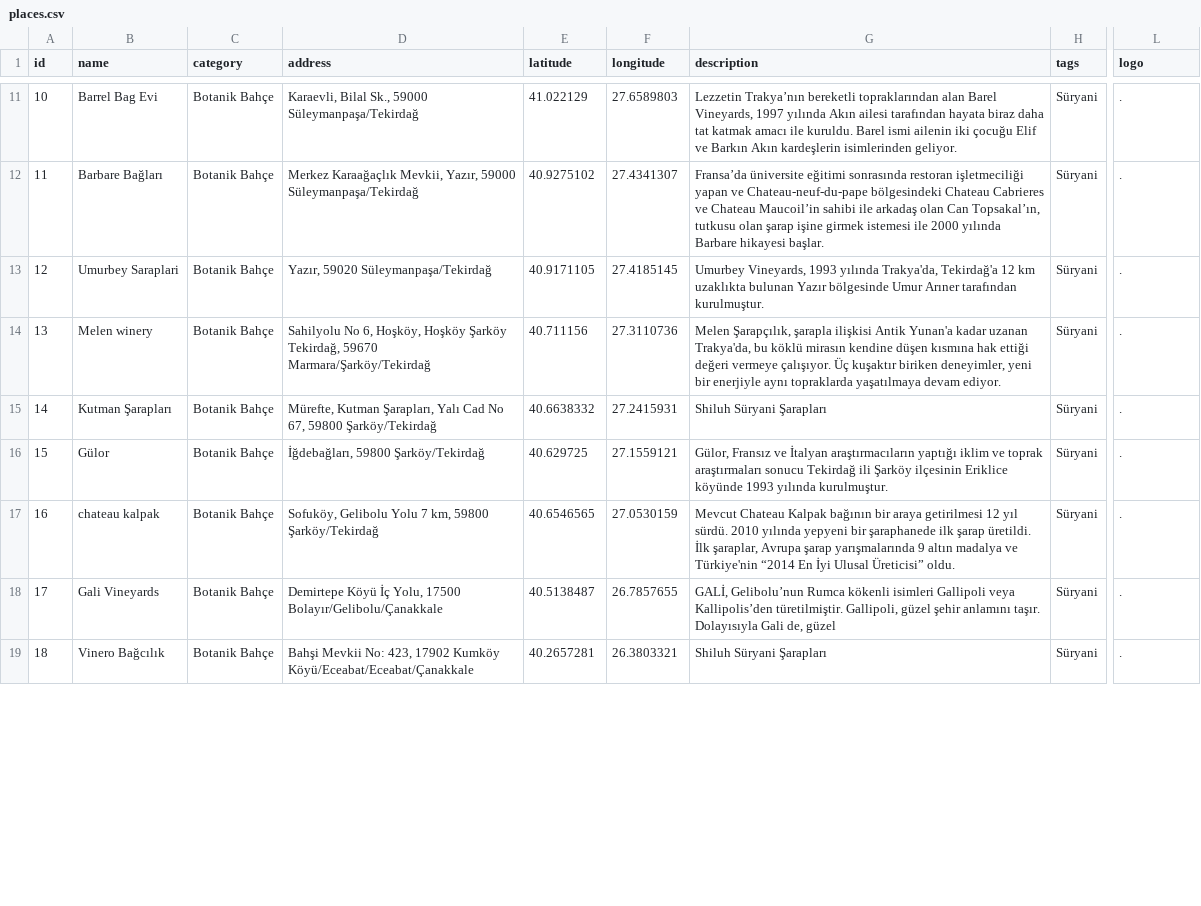
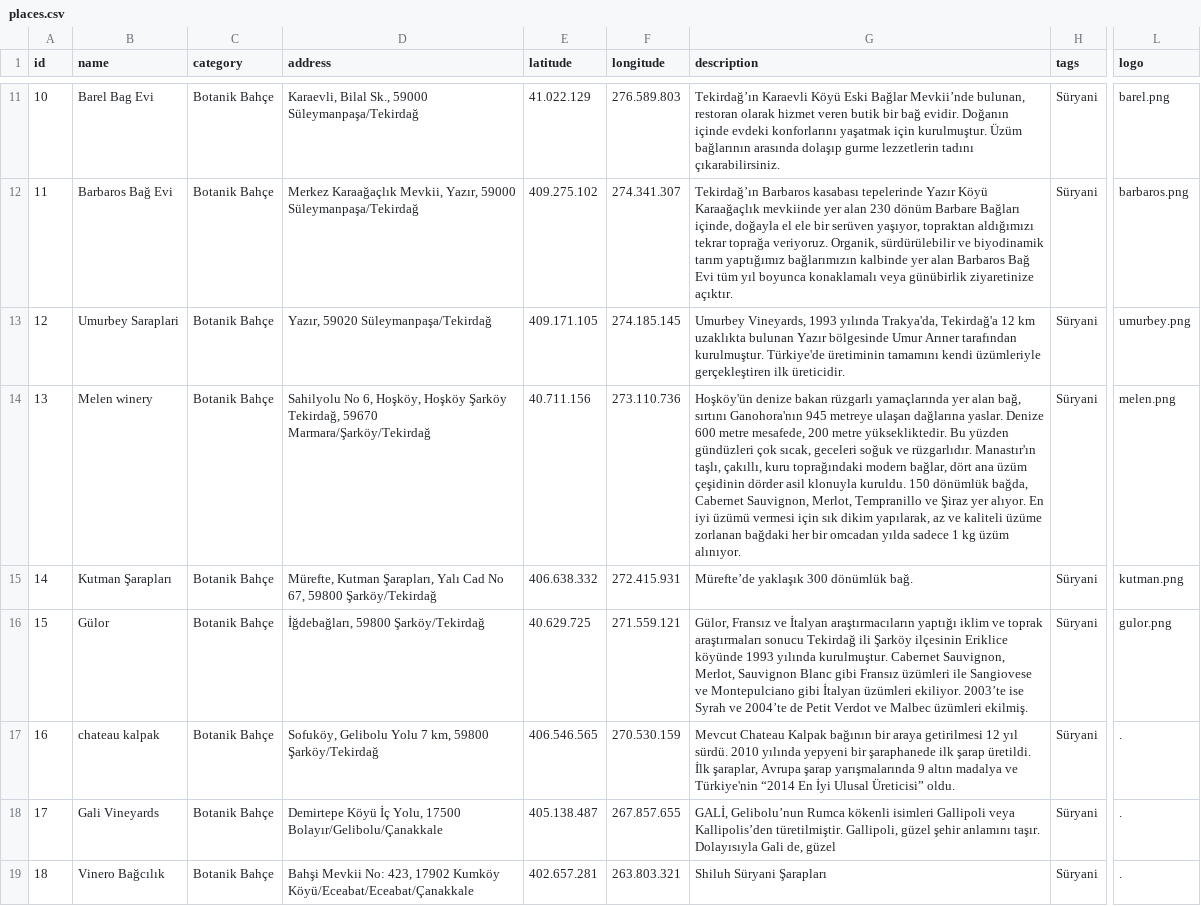
Before and after one commit to ramazansubasi/bagrehberi, a CSV file: lib/places.csv, drawn as a sheet; only a part is shown, gaps mark what is left out; the diff covers the shown part only; the diff names each change by its address in the sheet, - before the commit and + after, or states it on an @@ line.

Commit message:
Açıklam+logo ilk part

```diff
--- a/lib/places.csv
+++ b/lib/places.csv
-B11 (name): Barrel Bag Evi
+B11 (name): Barel Bag Evi
-E11 (latitude): 41.022129
+E11 (latitude): 41.022.129
-F11 (longitude): 27.6589803
+F11 (longitude): 276.589.803
-G11 (description): Lezzetin Trakya’nın bereketli topraklarından alan Barel Vineyards, 1997 yılında Akın ailesi tarafından hayata biraz daha tat katmak amacı ile kuruldu. Barel ismi ailenin iki çocuğu Elif ve Barkın Akın kardeşlerin isimlerinden geliyor.
+G11 (description): Tekirdağ’ın Karaevli Köyü Eski Bağlar Mevkii’nde bulunan, restoran olarak hizmet veren butik bir bağ evidir. Doğanın içinde evdeki konforlarını yaşatmak için kurulmuştur. Üzüm bağlarının arasında dolaşıp gurme lezzetlerin tadını çıkarabilirsiniz.
-L11 (logo): .
+L11 (logo): barel.png
-B12 (name): Barbare Bağları
+B12 (name): Barbaros Bağ Evi
-E12 (latitude): 40.9275102
+E12 (latitude): 409.275.102
-F12 (longitude): 27.4341307
+F12 (longitude): 274.341.307
-G12 (description): Fransa’da üniversite eğitimi sonrasında restoran işletmeciliği yapan ve Chateau-neuf-du-pape bölgesindeki Chateau Cabrieres ve Chateau Maucoil’in sahibi ile arkadaş olan Can Topsakal’ın, tutkusu olan şarap işine girmek istemesi ile 2000 yılında Barbare hikayesi başlar.
+G12 (description): Tekirdağ’ın Barbaros kasabası tepelerinde Yazır Köyü Karaağaçlık mevkiinde yer alan 230 dönüm Barbare Bağları içinde, doğayla el ele bir serüven yaşıyor, topraktan aldığımızı tekrar toprağa veriyoruz. Organik, sürdürülebilir ve biyodinamik tarım yaptığımız bağlarımızın kalbinde yer alan Barbaros Bağ Evi tüm yıl boyunca konaklamalı veya günübirlik ziyaretinize açıktır.
-L12 (logo): .
+L12 (logo): barbaros.png
-E13 (latitude): 40.9171105
+E13 (latitude): 409.171.105
-F13 (longitude): 27.4185145
+F13 (longitude): 274.185.145
-G13 (description): …tarafından kurulmuştur.
+G13 (description): …tarafından kurulmuştur. Türkiye'de üretiminin tamamını kendi üzümleriyle gerçekleştiren ilk üreticidir.
-L13 (logo): .
+L13 (logo): umurbey.png
-E14 (latitude): 40.711156
+E14 (latitude): 40.711.156
-F14 (longitude): 27.3110736
+F14 (longitude): 273.110.736
-G14 (description): Melen Şarapçılık, şarapla ilişkisi Antik Yunan'a kadar uzanan Trakya'da, bu köklü mirasın kendine düşen kısmına hak ettiği değeri vermeye çalışıyor. Üç kuşaktır biriken deneyimler, yeni bir enerjiyle aynı topraklarda yaşatılmaya devam ediyor.
+G14 (description): Hoşköy'ün denize bakan rüzgarlı yamaçlarında yer alan bağ, sırtını Ganohora'nın 945 metreye ulaşan dağlarına yaslar. Denize 600 metre mesafede, 200 metre yüksekliktedir. Bu yüzden gündüzleri çok sıcak, geceleri soğuk ve rüzgarlıdır. Manastır'ın taşlı, çakıllı, kuru toprağındaki modern bağlar, dört ana üzüm çeşidinin dörder asil klonuyla kuruldu. 150 dönümlük bağda, Cabernet Sauvignon, Merlot, Tempranillo ve Şiraz yer alıyor. En iyi üzümü vermesi için sık dikim yapılarak, az ve kaliteli üzüme zorlanan bağdaki her bir omcadan yılda sadece 1 kg üzüm alınıyor.
-L14 (logo): .
+L14 (logo): melen.png
-E15 (latitude): 40.6638332
+E15 (latitude): 406.638.332
-F15 (longitude): 27.2415931
+F15 (longitude): 272.415.931
-G15 (description): Shiluh Süryani Şarapları
+G15 (description): Mürefte’de yaklaşık 300 dönümlük bağ.
-L15 (logo): .
+L15 (logo): kutman.png
-E16 (latitude): 40.629725
+E16 (latitude): 40.629.725
-F16 (longitude): 27.1559121
+F16 (longitude): 271.559.121
-G16 (description): …yılında kurulmuştur.
+G16 (description): …yılında kurulmuştur. Cabernet Sauvignon, Merlot, Sauvignon Blanc gibi Fransız üzümleri ile Sangiovese ve Montepulciano gibi İtalyan üzümleri ekiliyor. 2003’te ise Syrah ve 2004’te de Petit Verdot ve Malbec üzümleri ekilmiş.
-L16 (logo): .
+L16 (logo): gulor.png
-E17 (latitude): 40.6546565
+E17 (latitude): 406.546.565
-F17 (longitude): 27.0530159
+F17 (longitude): 270.530.159
-E18 (latitude): 40.5138487
+E18 (latitude): 405.138.487
-F18 (longitude): 26.7857655
+F18 (longitude): 267.857.655
-E19 (latitude): 40.2657281
+E19 (latitude): 402.657.281
-F19 (longitude): 26.3803321
+F19 (longitude): 263.803.321
```
Also changed, not shown: 100 edited cells elsewhere in this file, 13 other files.
